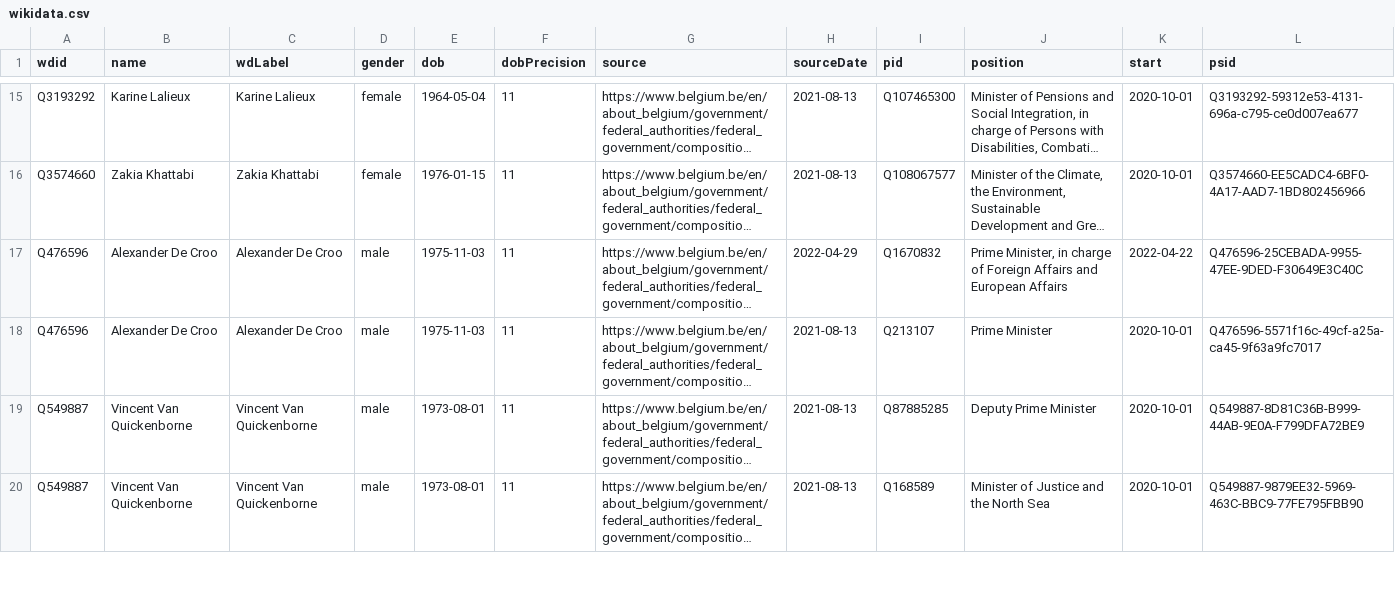
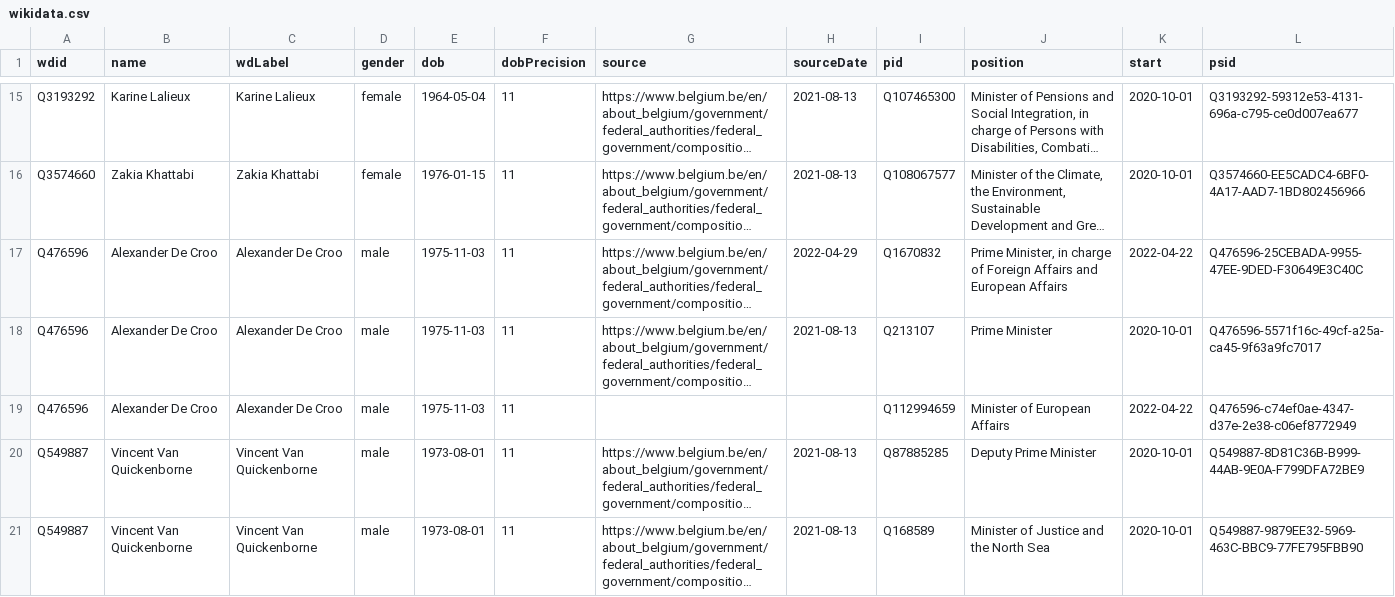
Before and after one commit to every-politician-scrapers/belgium-cabinet, a CSV file: sources/official/wikidata.csv, drawn as a sheet; only a part is shown, gaps mark what is left out; long unchanged cells end in …; the diff names each change by its address in the sheet, - before the commit and + after, or states it on an @@ line.

Commit message:
Compare external sources to Wikidata

```diff
--- a/sources/official/wikidata.csv
+++ b/sources/official/wikidata.csv
+row 19: Q476596 | Alexander De Croo | Alexander De Croo | male | 1975-11-03 | 11 |  |  | Q112994659 | Minister of European Affairs | 2022-04-22 | Q476596-c74ef0ae-4347-d37e-2e38-c06ef8772949
```
Also changed, not shown: sources/official/diff.csv.
